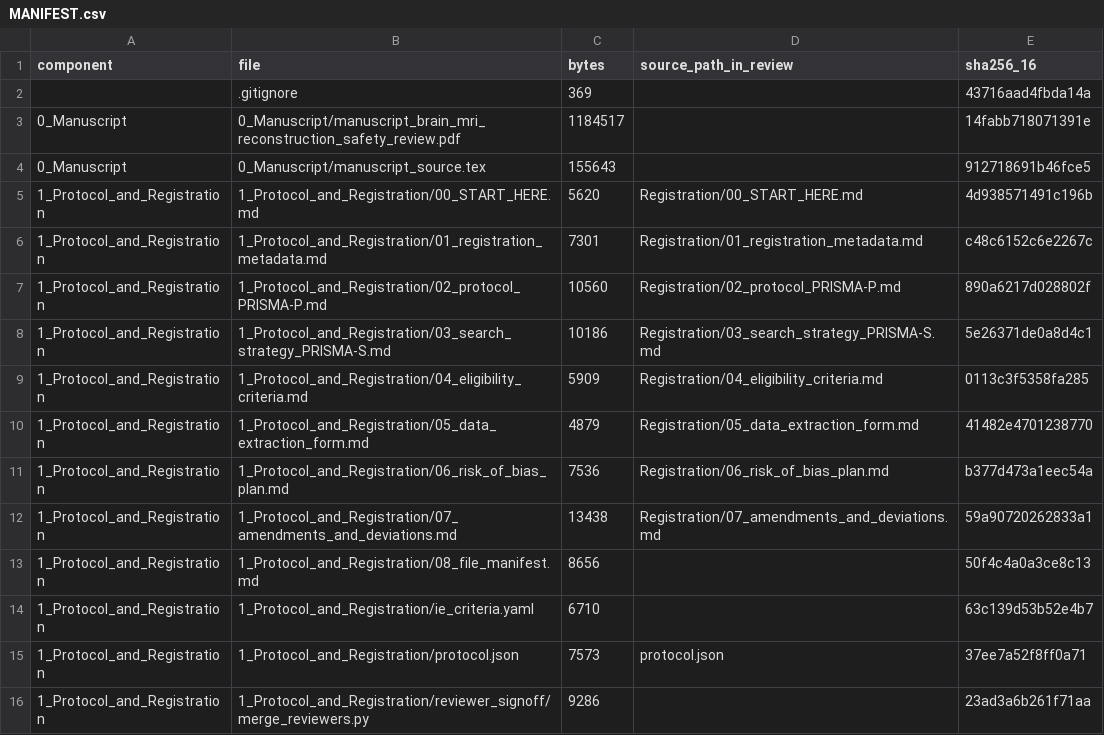
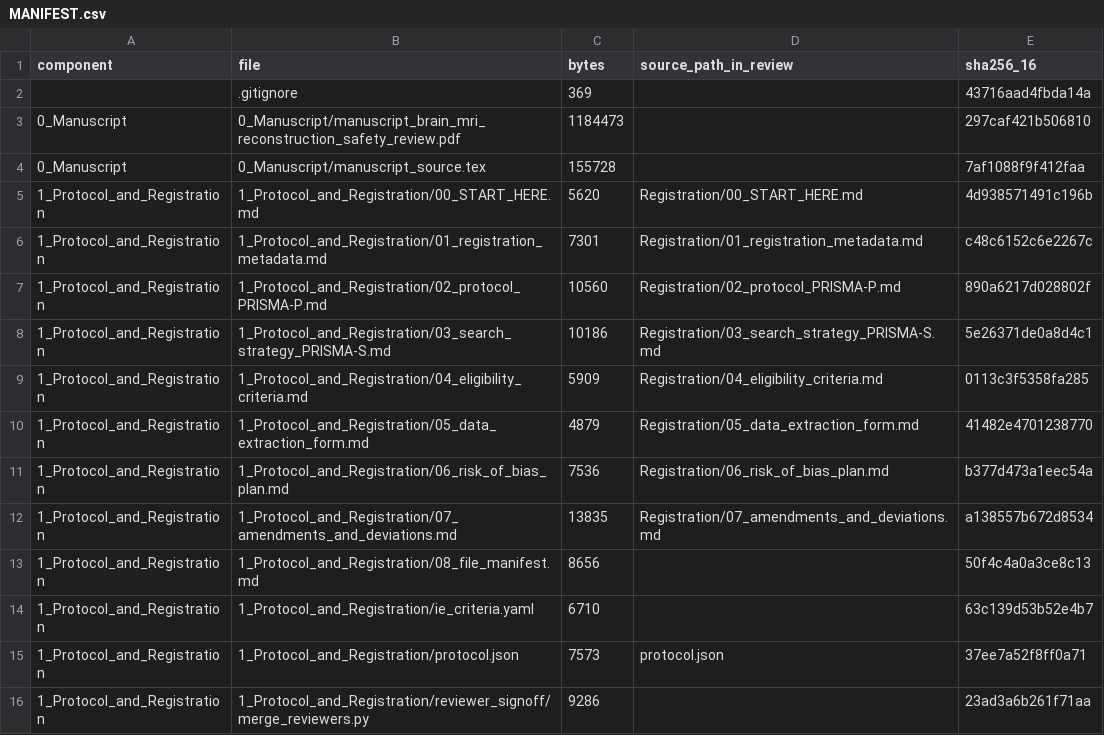
Before and after one commit to dmai287/brain-mri-recon-safety-slr, a CSV file: MANIFEST.csv, drawn as a sheet; only a part is shown.

```diff
--- a/MANIFEST.csv
+++ b/MANIFEST.csv
@@ -2,4 +2,4 @@ component,file,bytes,source_path_in_review,sha256_16
 ,.gitignore,369,,43716aad4fbda14a
-0_Manuscript,0_Manuscript/manuscript_brain_mri_reconstruction_safety_review.pdf,1184517,,14fabb718071391e
-0_Manuscript,0_Manuscript/manuscript_source.tex,155643,,912718691b46fce5
+0_Manuscript,0_Manuscript/manuscript_brain_mri_reconstruction_safety_review.pdf,1184473,,297caf421b506810
+0_Manuscript,0_Manuscript/manuscript_source.tex,155728,,7af1088f9f412faa
 1_Protocol_and_Registration,1_Protocol_and_Registration/00_START_HERE.md,5620,Registration/00_START_HERE.md,4d938571491c196b
@@ -11,3 +11,3 @@ component,file,bytes,source_path_in_review,sha256_16
 1_Protocol_and_Registration,1_Protocol_and_Registration/06_risk_of_bias_plan.md,7536,Registration/06_risk_of_bias_plan.md,b377d473a1eec54a
-1_Protocol_and_Registration,1_Protocol_and_Registration/07_amendments_and_deviations.md,13438,Registration/07_amendments_and_deviations.md,59a90720262833a1
+1_Protocol_and_Registration,1_Protocol_and_Registration/07_amendments_and_deviations.md,13835,Registration/07_amendments_and_deviations.md,a138557b672d8534
 1_Protocol_and_Registration,1_Protocol_and_Registration/08_file_manifest.md,8656,,50f4c4a0a3ce8c13
```
Also changed, not shown: 3 other files.
